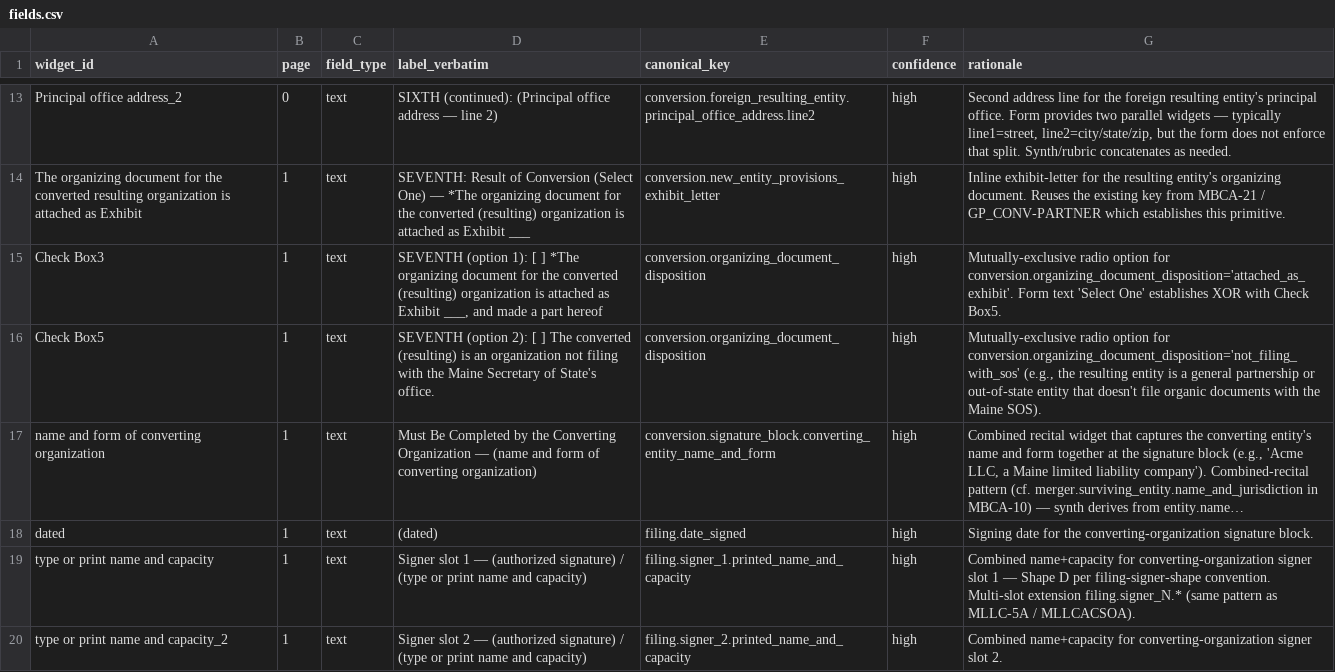
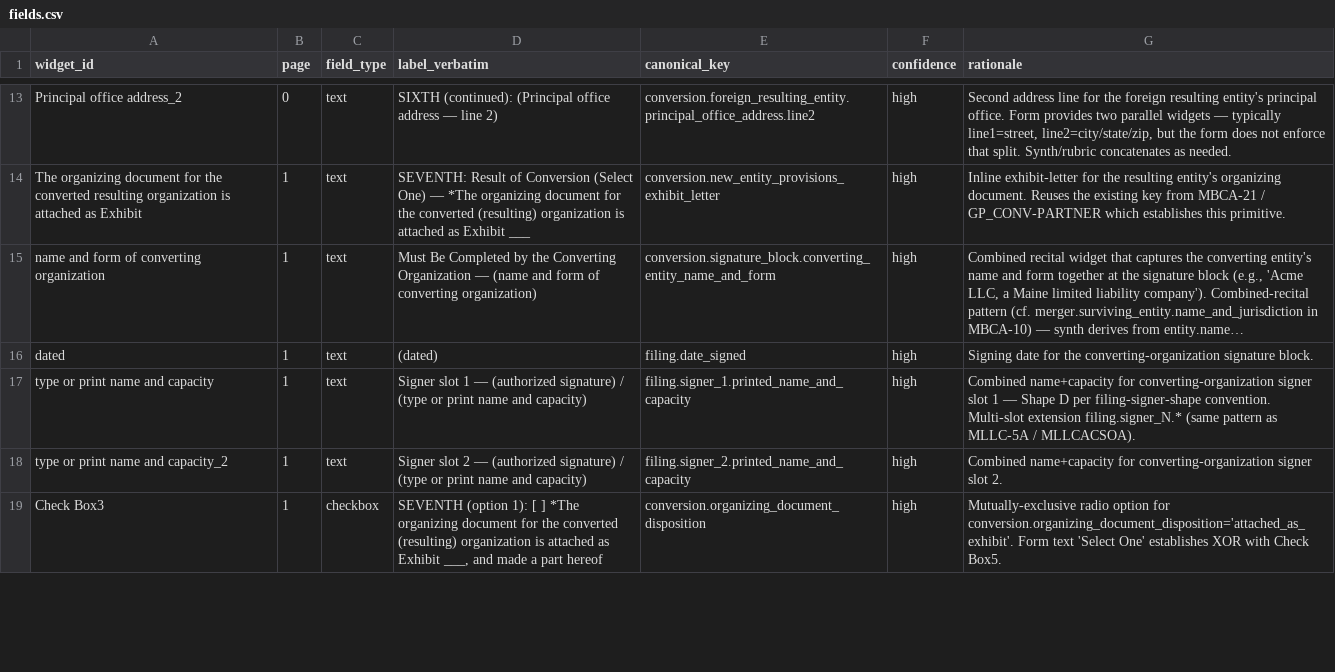
Before and after one commit to bedardandy/maine-corporation-forms, a CSV file: forms/LLC_MLLCCONV/fields.csv, drawn as a sheet; only a part is shown, gaps mark what is left out; long unchanged cells end in …; removed rows and columns are numbered as before the commit, all else as after; the diff covers the shown part only; the diff names each change by its address in the sheet, - before the commit and + after, or states it on an @@ line.

```diff
--- a/forms/LLC_MLLCCONV/fields.csv
+++ b/forms/LLC_MLLCCONV/fields.csv
-row 15: Check Box3 | 1 | text | SEVENTH (option 1): [ ] *The organizing document for the converted (resulting) organization is attached as Exhibit ___, and made a part hereof | conversion.organizing_document_disposition | high | Mutually-exclusive radio option for conversion.organizing_document_disposition='attached_as_exhibit'. Form text 'Select One' establishes XOR with Check Box5.
-row 16: Check Box5 | 1 | text | SEVENTH (option 2): [ ] The converted (resulting) is an organization not filing with the Maine Secretary of State's office. | conversion.organizing_document_disposition | high | Mutually-exclusive radio option for conversion.organizing_document_disposition='not_filing_with_sos' (e.g., the resulting entity is a general partnership or out-of-state entity that doesn't file organic documents with the Maine SOS).
+row 19: Check Box3 | 1 | checkbox | SEVENTH (option 1): [ ] *The organizing document for the converted (resulting) organization is attached as Exhibit ___, and made a part hereof | conversion.organizing_document_disposition | high | Mutually-exclusive radio option for conversion.organizing_document_disposition='attached_as_exhibit'. Form text 'Select One' establishes XOR with Check Box5.
```
Also changed, not shown: 1 added row and 9 edited cells elsewhere in this file, forms/LLC_MLLC-12/fields.csv, forms/LLC_MLLC-6/fields.csv, 4 other files.
